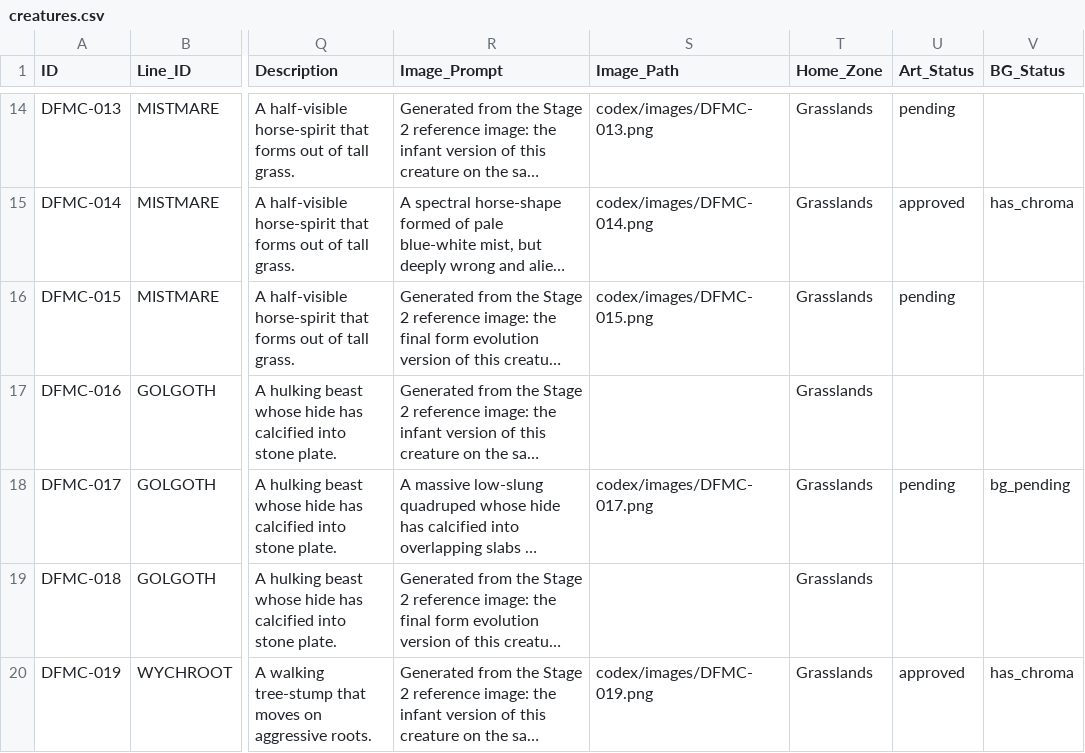
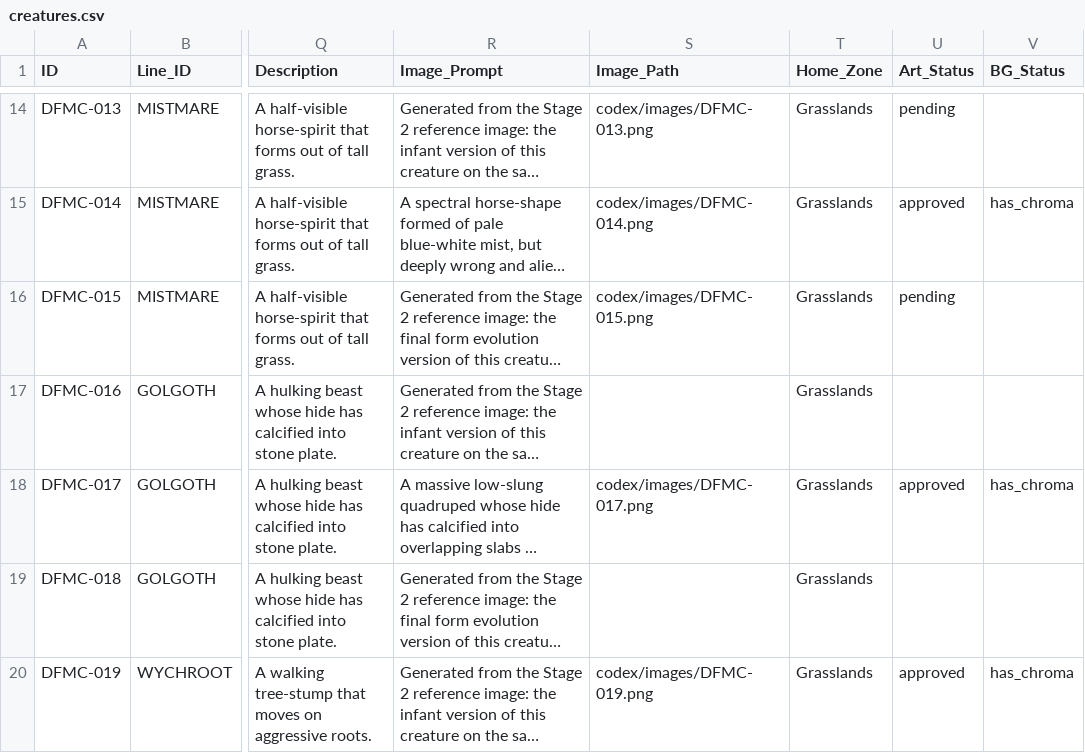
Before and after one commit to eccestanczyk/dfmc, a CSV file: codex/creatures.csv, drawn as a sheet; only a part is shown, gaps mark what is left out; long unchanged cells end in …; the diff names each change by its address in the sheet, - before the commit and + after, or states it on an @@ line.

Commit message:
Approve Menhir Option B

```diff
--- a/codex/creatures.csv
+++ b/codex/creatures.csv
-U18 (Art_Status): pending
+U18 (Art_Status): approved
-V18 (BG_Status): bg_pending
+V18 (BG_Status): has_chroma
```
